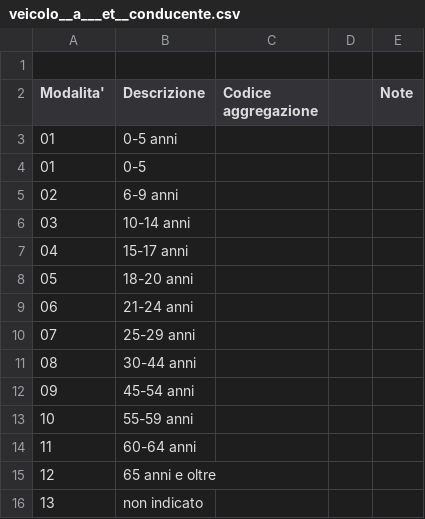
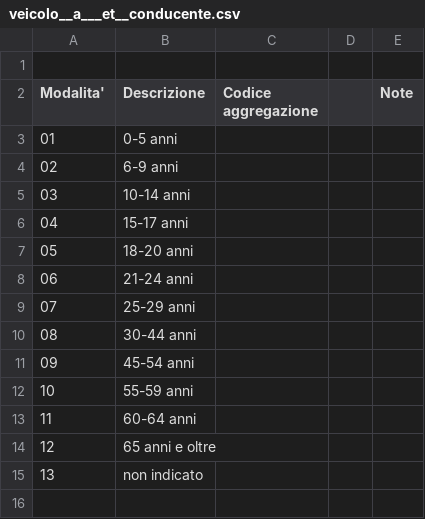
Before and after one commit to lelepado01/Tesi-di-Laurea-Triennale, a CSV file: dataset/incidenti/Classificazioni/veicolo__a___et__conducente.csv, drawn as a sheet; the diff names each change by its address in the sheet, - before the commit and + after, or states it on an @@ line.

```diff
--- a/dataset/incidenti/Classificazioni/veicolo__a___et__conducente.csv
+++ b/dataset/incidenti/Classificazioni/veicolo__a___et__conducente.csv
-row 4: 01 | 0-5
```
Also changed, not shown: 3 other files.
